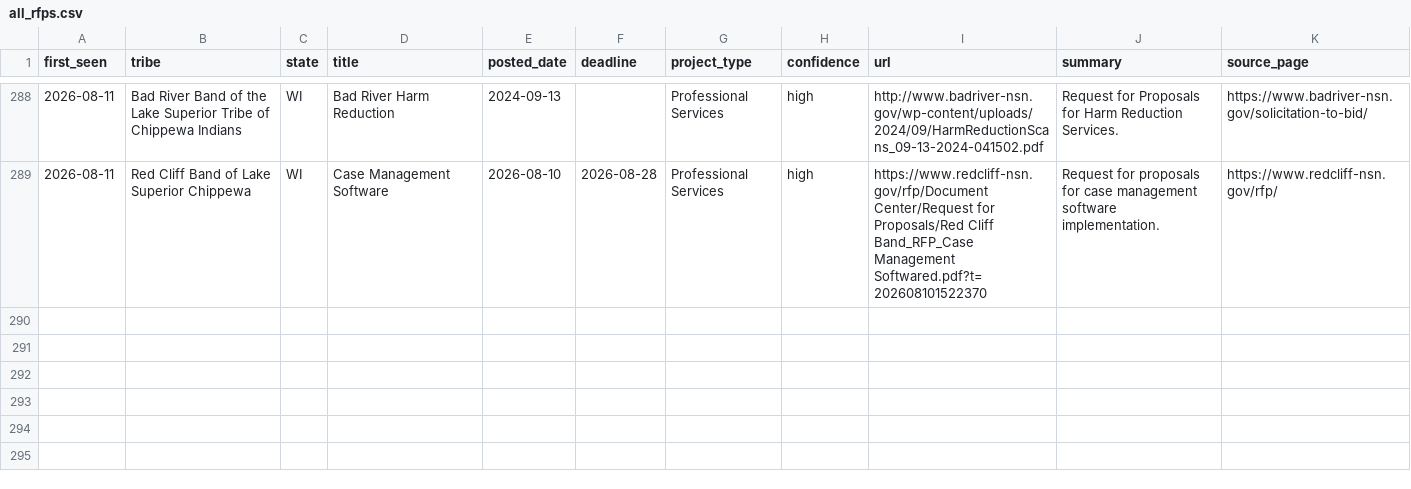
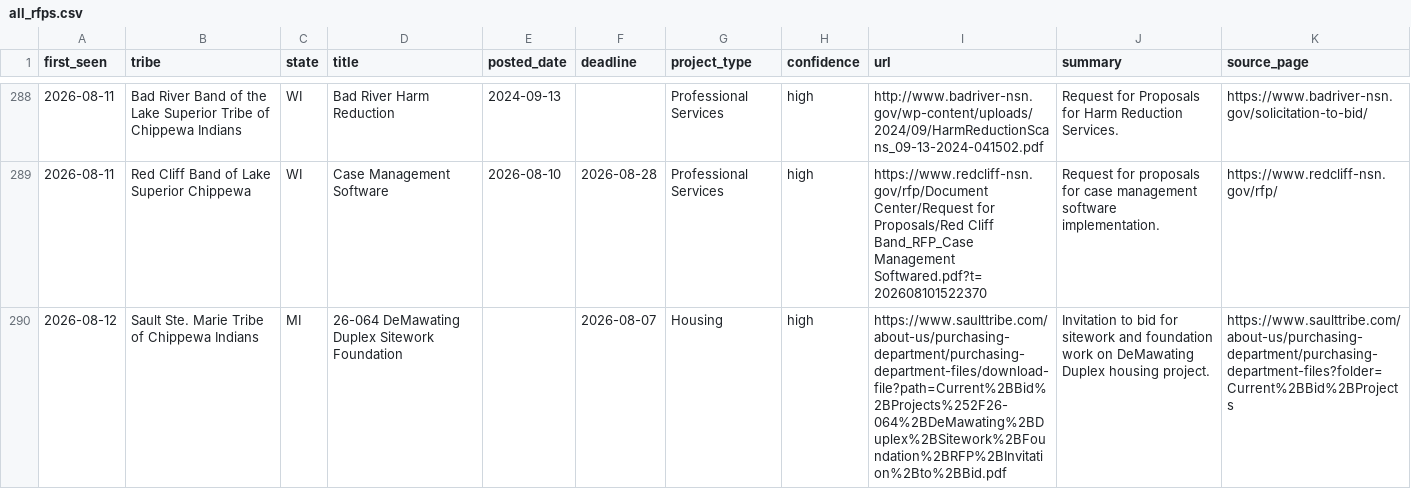
Before and after one commit to revelinvestments/tribal-rfp-scraper, a CSV file: data/all_rfps.csv, drawn as a sheet; only a part is shown, gaps mark what is left out; the diff names each change by its address in the sheet, - before the commit and + after, or states it on an @@ line.

```diff
--- a/data/all_rfps.csv
+++ b/data/all_rfps.csv
+row 290: 2026-08-12 | Sault Ste. Marie Tribe of Chippewa Indians | MI | 26-064 DeMawating Duplex Sitework Foundation |  | 2026-08-07 | Housing | high | https://www.saulttribe.com/about-us/purchasing-department/purchasing-department-files/download-file?path=Current%2BBid%2BProjects%252F26-064%2BDeMawating%2BDuplex%2BSitework%2BFoundation%2BRFP%2BInvitation%2Bto%2BBid.pdf | Invitation to bid for sitework and foundation work on DeMawating Duplex housing project. | https://www.saulttribe.com/about-us/purchasing-department/purchasing-department-files?folder=Current%2BBid%2BProjects
```
Also changed, not shown: data/new_rfps.csv, 2 other files.
